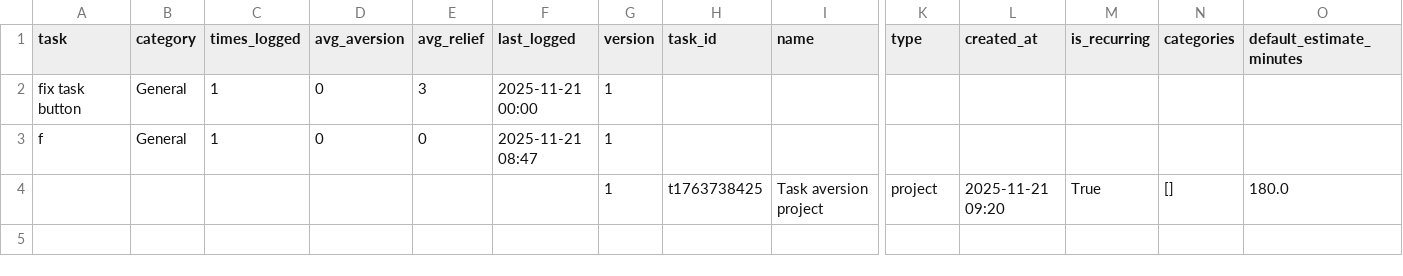
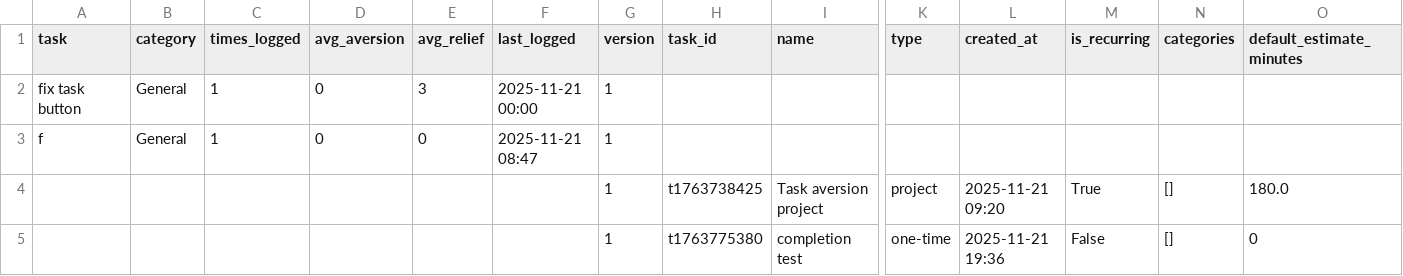
Before and after one commit to Sesquii/Task_aversion_system, a CSV file: task_aversion_app/data/tasks.csv, drawn as a sheet; only a part is shown, gaps mark what is left out; rows hold the shown columns only; the diff names each change by its address in the sheet, - before the commit and + after, or states it on an @@ line.

```diff
--- a/task_aversion_app/data/tasks.csv
+++ b/task_aversion_app/data/tasks.csv
+row 5:  |  |  |  |  |  | 1 | t1763775380 | completion test | one-time | 2025-11-21 19:36 | False | [] | 0
```
Also changed, not shown: task_aversion_app/data/task_instances.csv, 5 other files.
